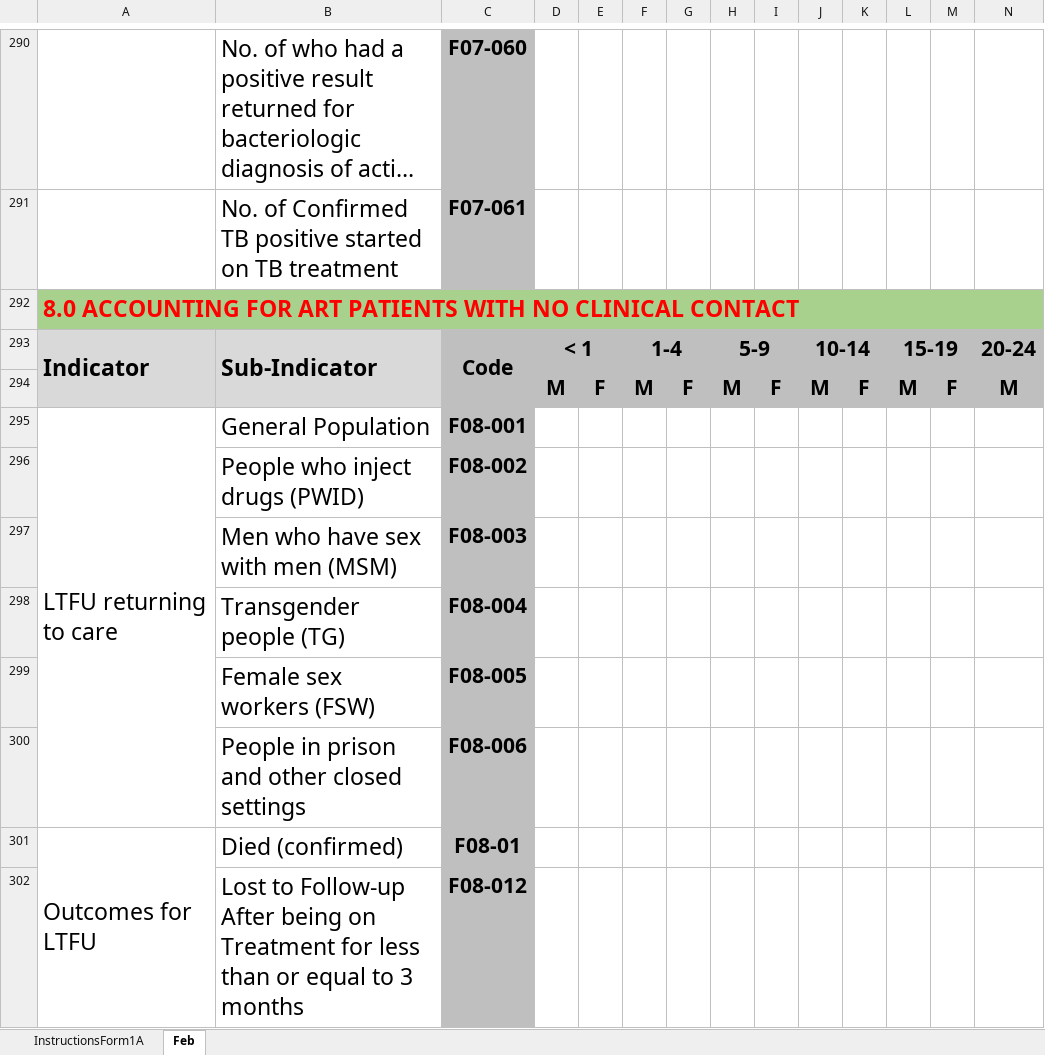
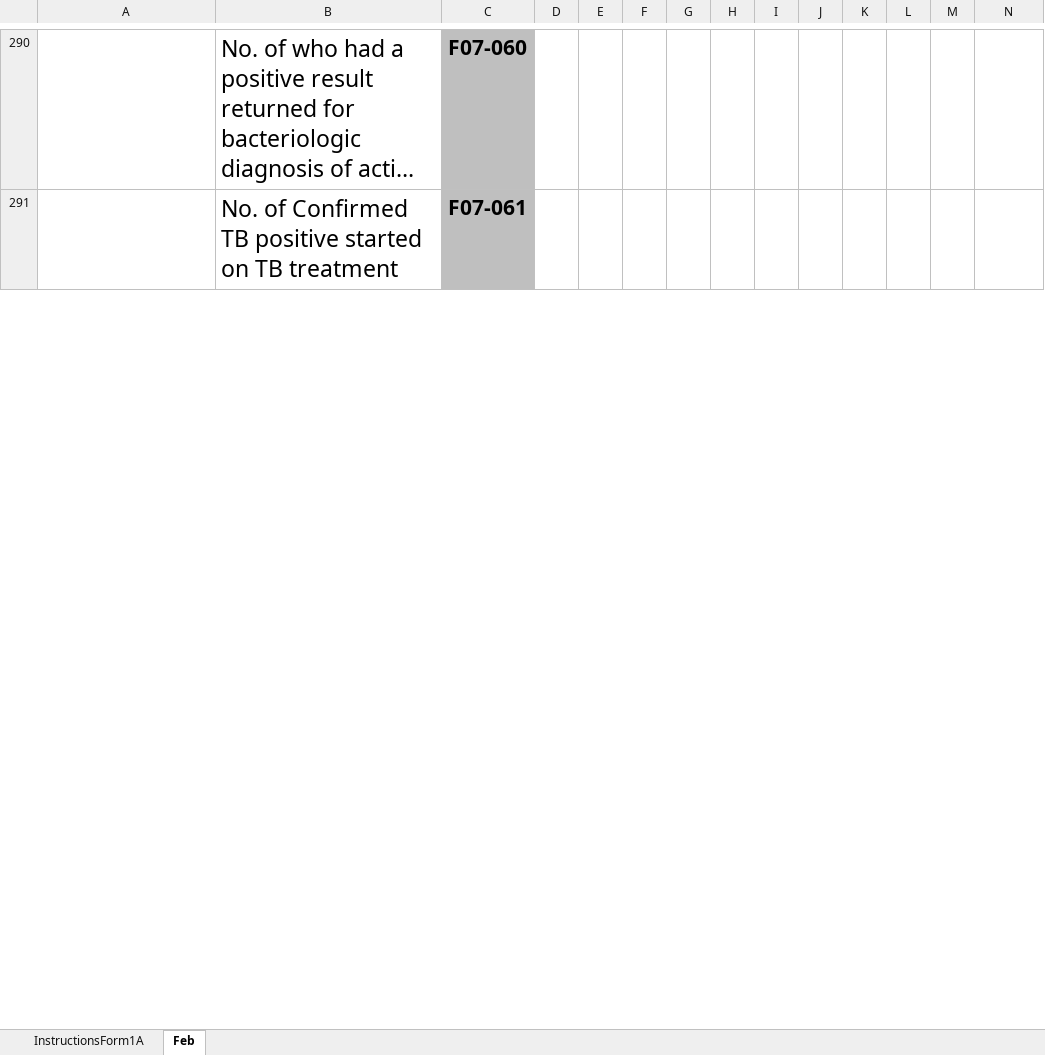
Before and after one commit to nyabuto/InternalSystem, an Excel workbook: web/F1v4.xlsx, sheet Feb, drawn as a sheet; only a part is shown, gaps mark what is left out; long unchanged cells end in …; values as stored, in another font and other column widths than the file's, no borders; conditional formats not drawn; removed rows and columns are numbered as before the commit, all else as after; rows hold the shown columns only; the diff covers the shown part only; the diff names each change by its address in the sheet, - before the commit and + after, or states it on an @@ line.

```diff
--- a/web/F1v4.xlsx (sheet Feb)
+++ b/web/F1v4.xlsx (sheet Feb)
@@ row 292 hidden: 8.0 ACCOUNTING FOR ART PATIENTS WITH NO CLINICAL CONTACT @@
@@ row 293 hidden: Indicator | Sub-Indicator | Code | < 1 |  | 1-4 |  | 5-9 |  | 10-14 |  | 15-19 |  | 20-24 @@
@@ row 294 hidden:  |  |  | M | F | M | F | M | F | M | F | M | F | M @@
@@ row 295 hidden: LTFU returning to care | General Population | F08-001 @@
@@ row 296 hidden:  | People who inject drugs (PWID) | F08-002 @@
@@ row 297 hidden:  | Men who have sex with men (MSM) | F08-003 @@
@@ row 298 hidden:  | Transgender people (TG) | F08-004 @@
@@ row 299 hidden:  | Female sex workers (FSW) | F08-005 @@
@@ row 300 hidden:  | People in prison and other closed settings | F08-006 @@
@@ row 301 hidden: Outcomes for LTFU | Died (confirmed) | F08-01 @@
@@ row 302 hidden:  | Lost to Follow-up After being on Treatment for less than or equal to 3 months | F08-012 @@
```
Also changed, not shown: 2 added rows, 7 removed rows, 18 hidden or unhidden rows and cell formats elsewhere in this sheet, sheet InstructionsForm1A, hidden cells, 56 other files.
